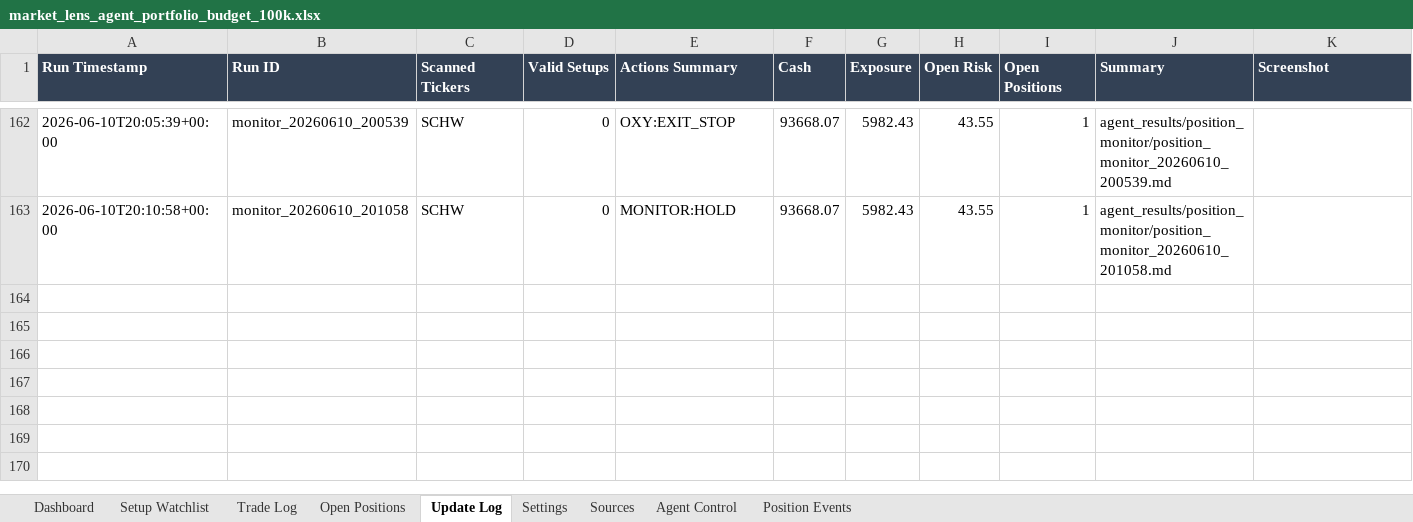
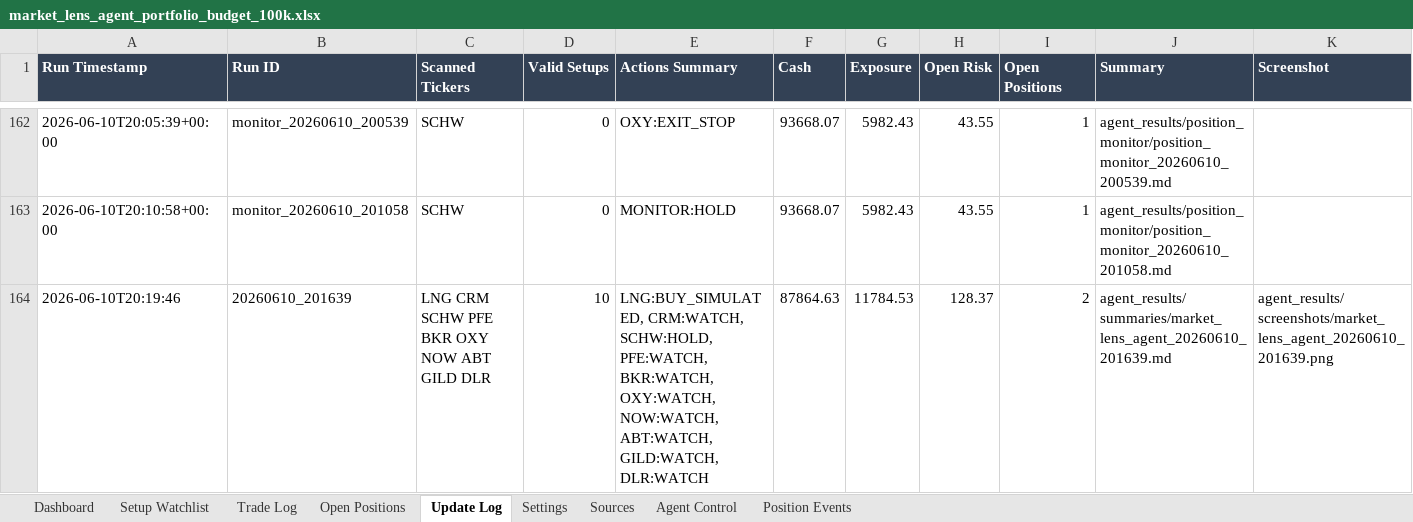
Before and after one commit to AviramDahan/market-lens-scanner, an Excel workbook: agent_tracker/market_lens_agent_portfolio_budget_100k.xlsx, sheet Update Log, drawn as a sheet; only a part is shown, gaps mark what is left out; values as stored, in another font and other column widths than the file's, no borders; table styles not drawn; rows hold the shown columns only; the diff names each change by its address in the sheet, - before the commit and + after, or states it on an @@ line.

Commit message:
Update Market Lens paper agent results

```diff
--- a/agent_tracker/market_lens_agent_portfolio_budget_100k.xlsx (sheet Update Log)
+++ b/agent_tracker/market_lens_agent_portfolio_budget_100k.xlsx (sheet Update Log)
+row 164: 2026-06-10T20:19:46 | 20260610_201639 | LNG CRM SCHW PFE BKR OXY NOW ABT GILD DLR | 10 | LNG:BUY_SIMULATED, CRM:WATCH, SCHW:HOLD, PFE:WATCH, BKR:WATCH, OXY:WATCH, NOW:WATCH, ABT:WATCH, GILD:WATCH, DLR:WATCH | 87864.63 | 11784.53 | 128.37 | 2 | agent_results/summaries/market_lens_agent_20260610_201639.md | agent_results/screenshots/market_lens_agent_20260610_201639.png
```
Also changed, not shown: sheet Setup Watchlist, sheet Open Positions, sheet Trade Log, 13 other files.
